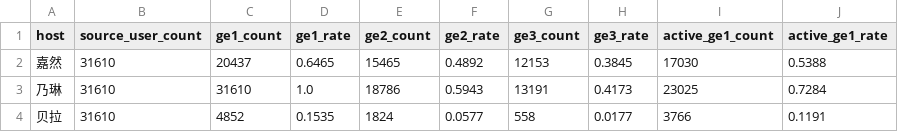
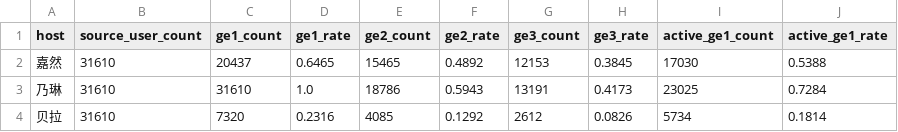
Before and after one commit to LEN5010/ASdata, a CSV file: 分析结果/fans_conversion_三人多阈值.csv, drawn as a sheet.

```diff
--- a/分析结果/fans_conversion_三人多阈值.csv
+++ b/分析结果/fans_conversion_三人多阈值.csv
@@ -3,2 +3,2 @@
 乃琳,31610,31610,1.0,18786,0.5943,13191,0.4173,23025,0.7284
-贝拉,31610,4852,0.1535,1824,0.0577,558,0.0177,3766,0.1191
+贝拉,31610,7320,0.2316,4085,0.1292,2612,0.0826,5734,0.1814
```
Also changed, not shown: 分析结果/conversion_report_乃琳鸣潮.csv, 分析结果/乃琳_鸣潮_后续承接分析/00_source_cohorts.csv, 25 other files.
